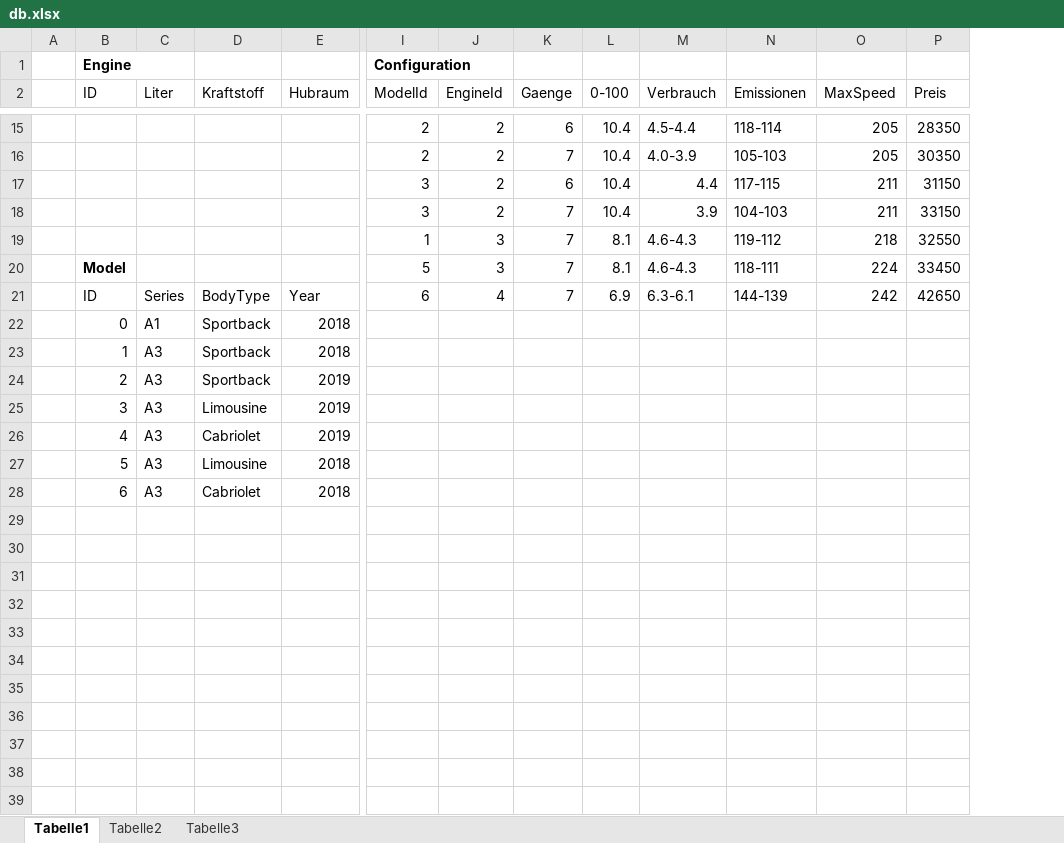
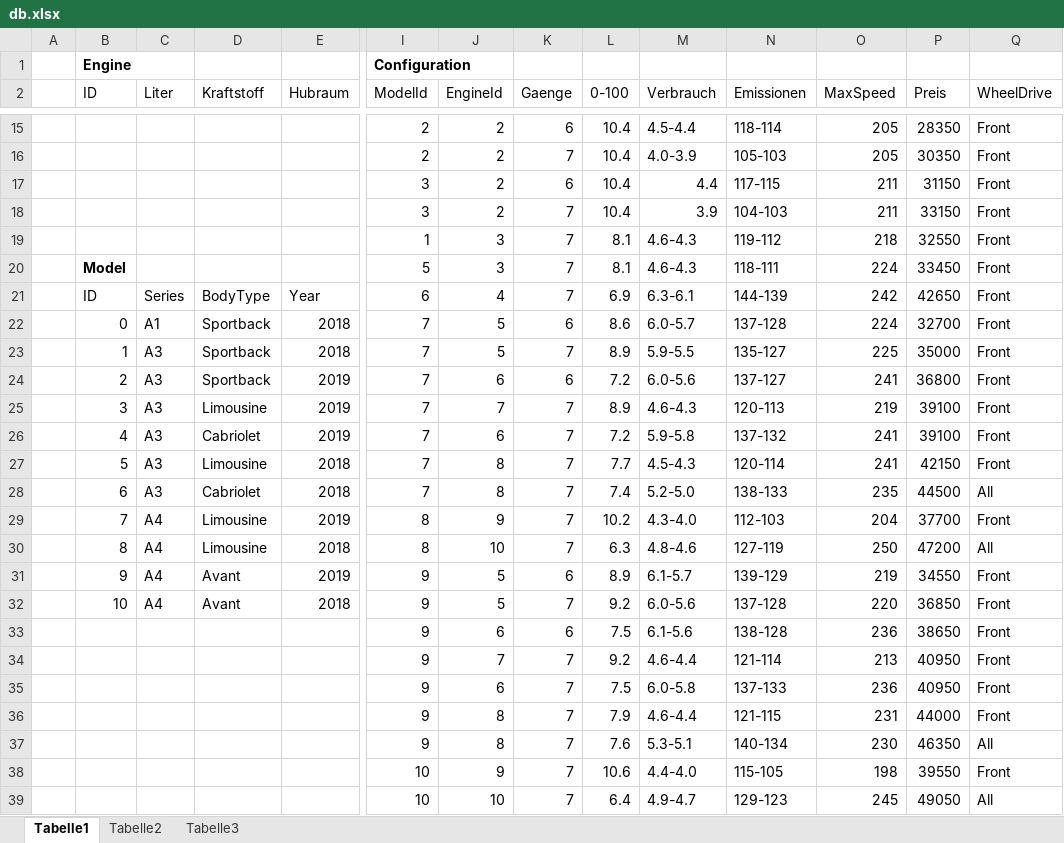
Before and after one commit to pedone/carConfigurator_vue_spa, an Excel workbook: resources/db.xlsx, sheet Tabelle1, drawn as a sheet; only a part is shown, gaps mark what is left out; values as stored, in another font and other column widths than the file's, no borders; removed rows and columns are numbered as before the commit, all else as after; rows hold the shown columns only; the diff covers the shown part only; the diff names each change by its address in the sheet, - before the commit and + after, or states it on an @@ line.

Commit message:
more db data

```diff
--- a/resources/db.xlsx (sheet Tabelle1)
+++ b/resources/db.xlsx (sheet Tabelle1)
+column Q (WheelDrive), rows 15-21: all Front
-row 22:  | 0 | A1 | Sportback | 2018
-row 23:  | 1 | A3 | Sportback | 2018
-row 24:  | 2 | A3 | Sportback | 2019
-row 25:  | 3 | A3 | Limousine | 2019
-row 26:  | 4 | A3 | Cabriolet | 2019
-row 27:  | 5 | A3 | Limousine | 2018
-row 28:  | 6 | A3 | Cabriolet | 2018
+row 22:  | 0 | A1 | Sportback | 2018 | 7 | 5 | 6 | 8.6 | 6.0-5.7 | 137-128 | 224 | 32700 | Front
+row 23:  | 1 | A3 | Sportback | 2018 | 7 | 5 | 7 | 8.9 | 5.9-5.5 | 135-127 | 225 | 35000 | Front
+row 24:  | 2 | A3 | Sportback | 2019 | 7 | 6 | 6 | 7.2 | 6.0-5.6 | 137-127 | 241 | 36800 | Front
+row 25:  | 3 | A3 | Limousine | 2019 | 7 | 7 | 7 | 8.9 | 4.6-4.3 | 120-113 | 219 | 39100 | Front
+row 26:  | 4 | A3 | Cabriolet | 2019 | 7 | 6 | 7 | 7.2 | 5.9-5.8 | 137-132 | 241 | 39100 | Front
+row 27:  | 5 | A3 | Limousine | 2018 | 7 | 8 | 7 | 7.7 | 4.5-4.3 | 120-114 | 241 | 42150 | Front
+row 28:  | 6 | A3 | Cabriolet | 2018 | 7 | 8 | 7 | 7.4 | 5.2-5.0 | 138-133 | 235 | 44500 | All
+row 29:  | 7 | A4 | Limousine | 2019 | 8 | 9 | 7 | 10.2 | 4.3-4.0 | 112-103 | 204 | 37700 | Front
+row 30:  | 8 | A4 | Limousine | 2018 | 8 | 10 | 7 | 6.3 | 4.8-4.6 | 127-119 | 250 | 47200 | All
+row 31:  | 9 | A4 | Avant | 2019 | 9 | 5 | 6 | 8.9 | 6.1-5.7 | 139-129 | 219 | 34550 | Front
+row 32:  | 10 | A4 | Avant | 2018 | 9 | 5 | 7 | 9.2 | 6.0-5.6 | 137-128 | 220 | 36850 | Front
+row 33:  |  |  |  |  | 9 | 6 | 6 | 7.5 | 6.1-5.6 | 138-128 | 236 | 38650 | Front
+row 34:  |  |  |  |  | 9 | 7 | 7 | 9.2 | 4.6-4.4 | 121-114 | 213 | 40950 | Front
+row 35:  |  |  |  |  | 9 | 6 | 7 | 7.5 | 6.0-5.8 | 137-133 | 236 | 40950 | Front
+row 36:  |  |  |  |  | 9 | 8 | 7 | 7.9 | 4.6-4.4 | 121-115 | 231 | 44000 | Front
+row 37:  |  |  |  |  | 9 | 8 | 7 | 7.6 | 5.3-5.1 | 140-134 | 230 | 46350 | All
+row 38:  |  |  |  |  | 10 | 9 | 7 | 10.6 | 4.4-4.0 | 115-105 | 198 | 39550 | Front
+row 39:  |  |  |  |  | 10 | 10 | 7 | 6.4 | 4.9-4.7 | 129-123 | 245 | 49050 | All
```
Also changed, not shown: 30 edited cells and cell formats elsewhere in this sheet, 5 other files.
